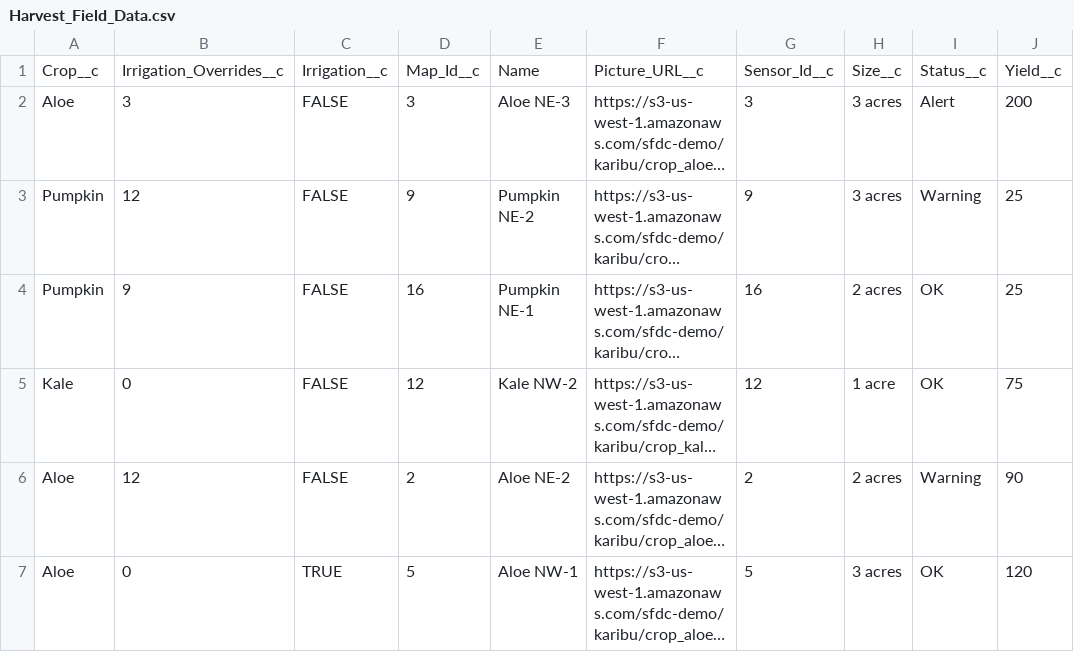
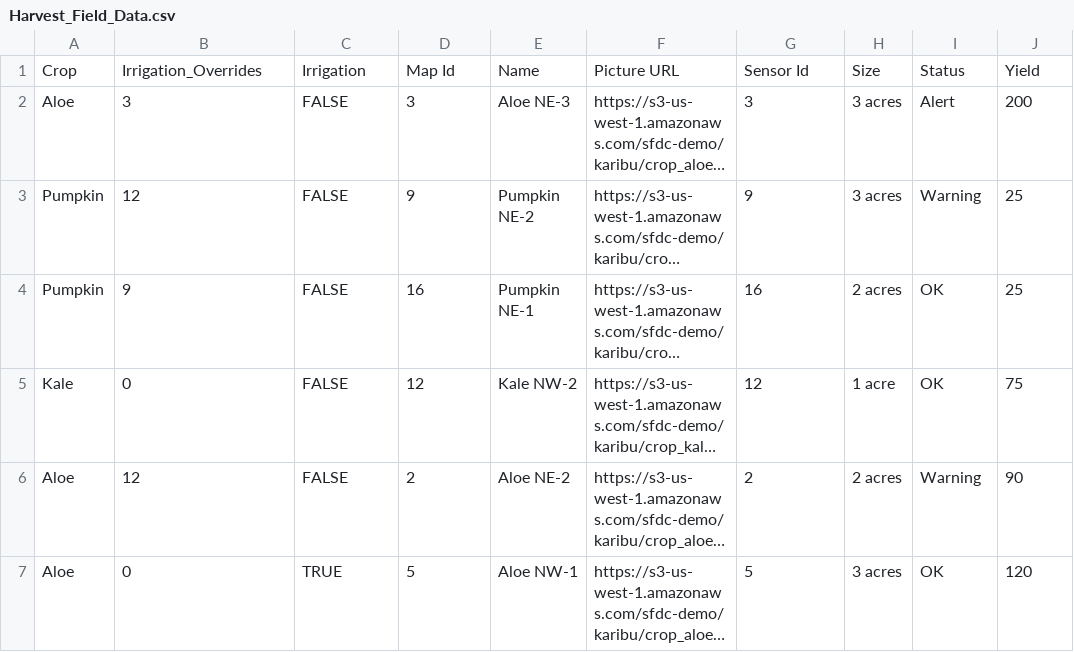
Before and after one commit to trailheadapps/purealoe-lwc, a CSV file: data/Harvest_Field_Data.csv, drawn as a sheet; only a part is shown; long unchanged cells end in …; removed rows and columns are numbered as before the commit, all else as after; the diff names each change by its address in the sheet, - before the commit and + after, or states it on an @@ line.

Commit message:
rw/readme updates (#1)
* Data / naming clean up

* README / packaging updates

```diff
--- a/data/Harvest_Field_Data.csv
+++ b/data/Harvest_Field_Data.csv
-row 1: Crop__c | Irrigation_Overrides__c | Irrigation__c | Map_Id__c | Name | Picture_URL__c | Sensor_Id__c | Size__c | Status__c | Yield__c
+row 1: Crop | Irrigation_Overrides | Irrigation | Map Id | Name | Picture URL | Sensor Id | Size | Status | Yield
```
Also changed, not shown: data/Merchandise_Data.csv, 5 other files.
